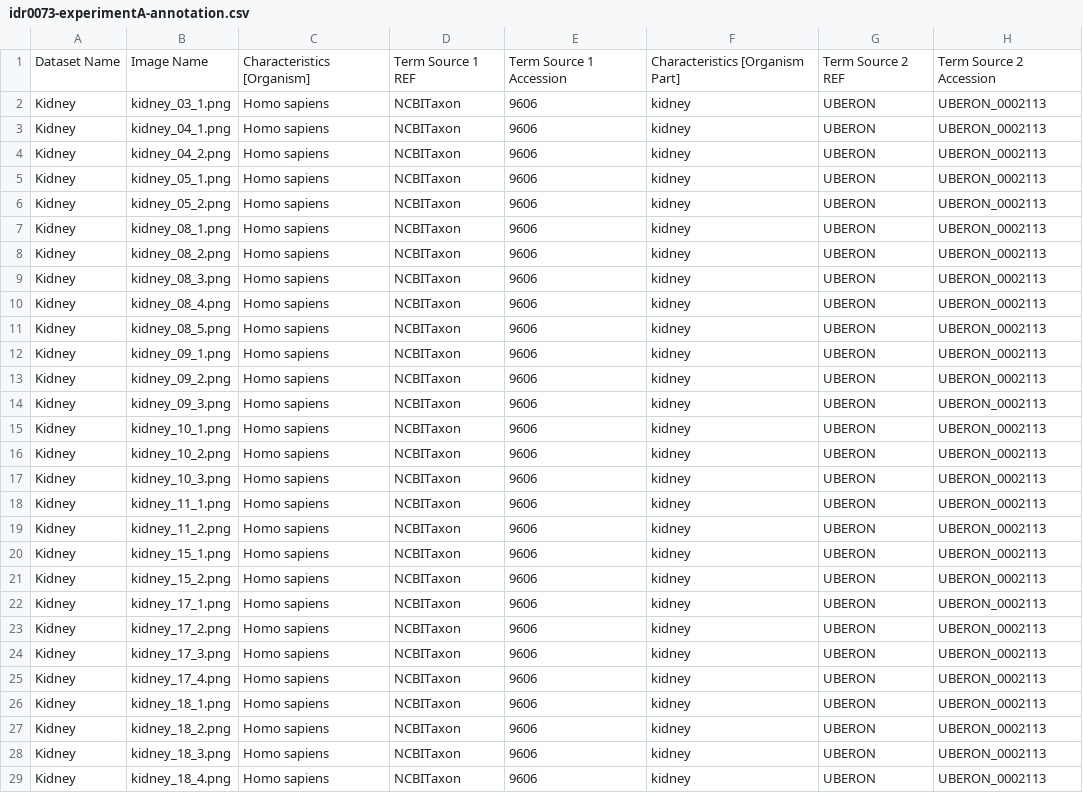
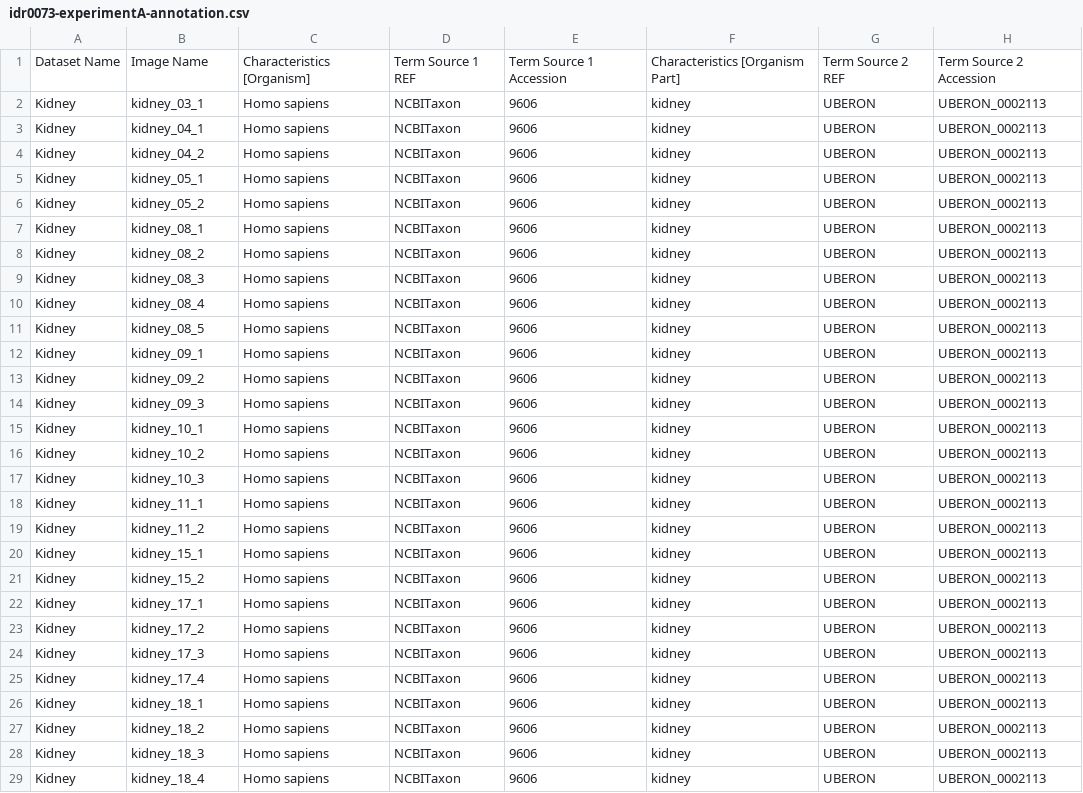
Before and after one commit to IDR/idr0073-schaadt-immuneinfiltrates, a CSV file: experimentA/idr0073-experimentA-annotation.csv, drawn as a sheet; only a part is shown; the diff covers the shown part only; the diff names each change by its address in the sheet, - before the commit and + after, or states it on an @@ line.

Commit message:
Fixed images names, and dos2unix

```diff
--- a/experimentA/idr0073-experimentA-annotation.csv
+++ b/experimentA/idr0073-experimentA-annotation.csv
-B2: kidney_03_1.png
+B2: kidney_03_1
-B3: kidney_04_1.png
+B3: kidney_04_1
-B4: kidney_04_2.png
+B4: kidney_04_2
-B5: kidney_05_1.png
+B5: kidney_05_1
-B6: kidney_05_2.png
+B6: kidney_05_2
-B7: kidney_08_1.png
+B7: kidney_08_1
-B8: kidney_08_2.png
+B8: kidney_08_2
-B9: kidney_08_3.png
+B9: kidney_08_3
-B10: kidney_08_4.png
+B10: kidney_08_4
-B11: kidney_08_5.png
+B11: kidney_08_5
-B12: kidney_09_1.png
+B12: kidney_09_1
-B13: kidney_09_2.png
+B13: kidney_09_2
-B14: kidney_09_3.png
+B14: kidney_09_3
-B15: kidney_10_1.png
+B15: kidney_10_1
-B16: kidney_10_2.png
+B16: kidney_10_2
-B17: kidney_10_3.png
+B17: kidney_10_3
-B18: kidney_11_1.png
+B18: kidney_11_1
-B19: kidney_11_2.png
+B19: kidney_11_2
-B20: kidney_15_1.png
+B20: kidney_15_1
-B21: kidney_15_2.png
+B21: kidney_15_2
-B22: kidney_17_1.png
+B22: kidney_17_1
-B23: kidney_17_2.png
+B23: kidney_17_2
-B24: kidney_17_3.png
+B24: kidney_17_3
-B25: kidney_17_4.png
+B25: kidney_17_4
-B26: kidney_18_1.png
+B26: kidney_18_1
-B27: kidney_18_2.png
+B27: kidney_18_2
-B28: kidney_18_3.png
+B28: kidney_18_3
-B29: kidney_18_4.png
+B29: kidney_18_4
```
Also changed, not shown: 165 edited cells elsewhere in this file.
